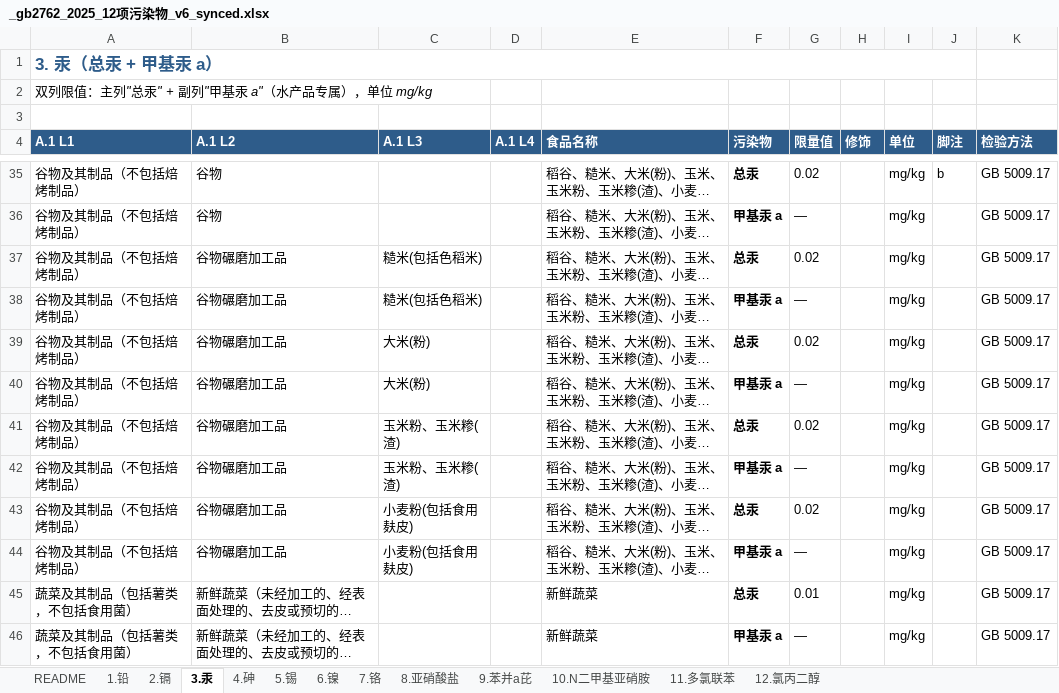
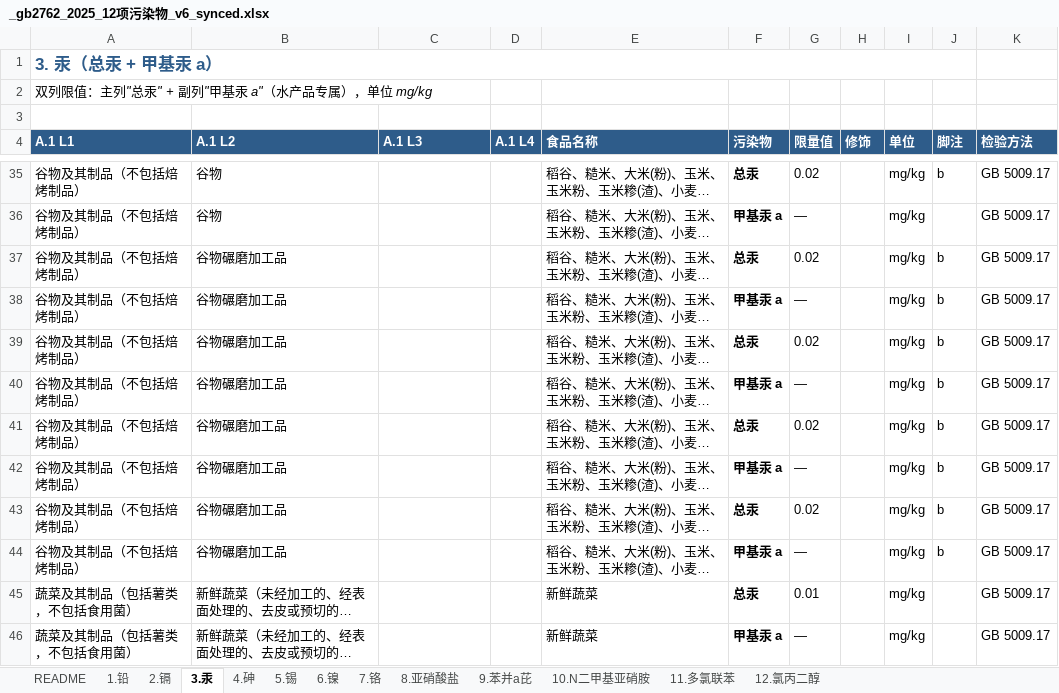
Before and after one commit to 5678Hub/jianyu, an Excel workbook: data/gb2762/_gb2762_2025_12项污染物_v6_synced.xlsx, sheet 3.汞, drawn as a sheet; only a part is shown, gaps mark what is left out; long unchanged cells end in …; values as stored, in another font and other column widths than the file's, no borders; the diff names each change by its address in the sheet, - before the commit and + after, or states it on an @@ line.

```diff
--- a/data/gb2762/_gb2762_2025_12项污染物_v6_synced.xlsx (sheet 3.汞)
+++ b/data/gb2762/_gb2762_2025_12项污染物_v6_synced.xlsx (sheet 3.汞)
-C37:C38 (A.1 L3): 糙米(包括色稻米)
+C37:C38 (A.1 L3): (empty)
-J37:J44 (脚注): (empty)
+J37:J44 (脚注): b
-C39:C40 (A.1 L3): 大米(粉)
+C39:C40 (A.1 L3): (empty)
-C41:C42 (A.1 L3): 玉米粉、玉米糁(渣)
+C41:C42 (A.1 L3): (empty)
-C43:C44 (A.1 L3): 小麦粉(包括食用麸皮)
+C43:C44 (A.1 L3): (empty)
```
Also changed, not shown: sheet 1.铅, 5 other files.
